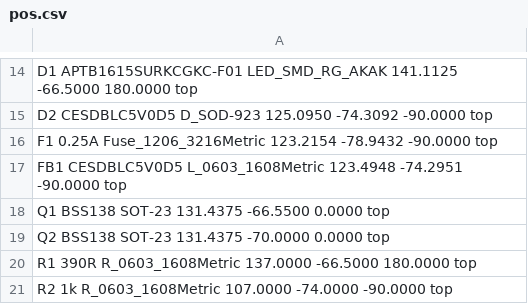
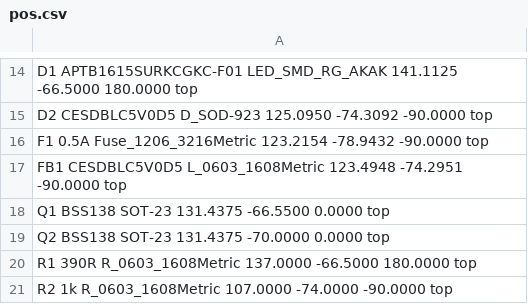
Before and after one commit to tops4u/Ram-Tester, a CSV file: Schematic/SMD/pos.csv, drawn as a sheet; only a part is shown, gaps mark what is left out.

Commit message:
Modify component values and positions in pos.csv
Updated component values and positions in the schematic.

```diff
--- a/Schematic/SMD/pos.csv
+++ b/Schematic/SMD/pos.csv
@@ -15,3 +15,3 @@ D1        APTB1615SURKCGKC-F01  LED_SMD_RG_AKAK                               14
 D2        CESDBLC5V0D5          D_SOD-923                                     125.0950   -74.3092  -90.0000  top
-F1        0.25A                 Fuse_1206_3216Metric                          123.2154   -78.9432  -90.0000  top
+F1        0.5A                  Fuse_1206_3216Metric                          123.2154   -78.9432  -90.0000  top
 FB1       CESDBLC5V0D5          L_0603_1608Metric                             123.4948   -74.2951  -90.0000  top
```
